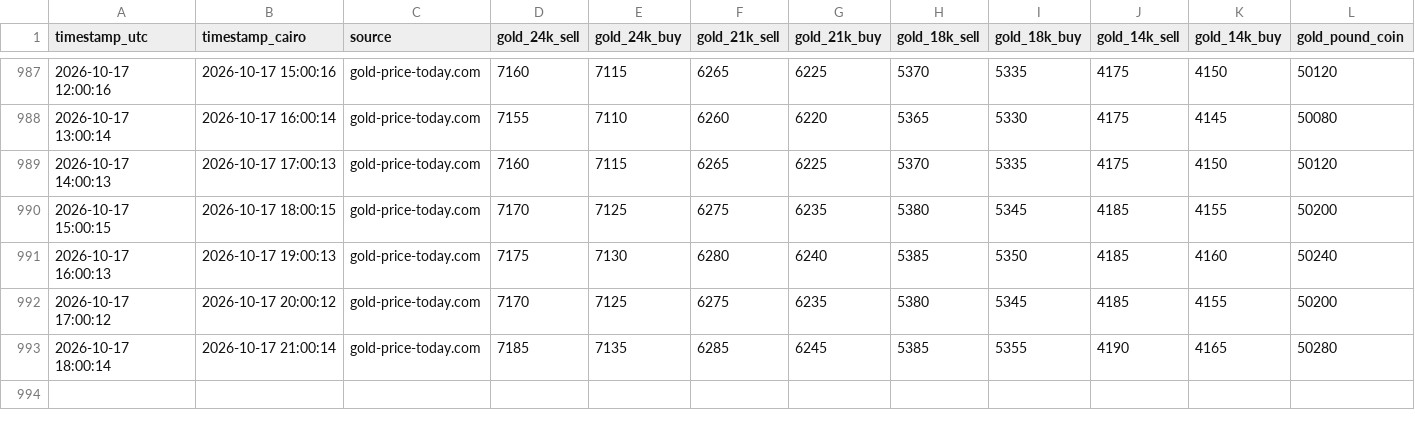
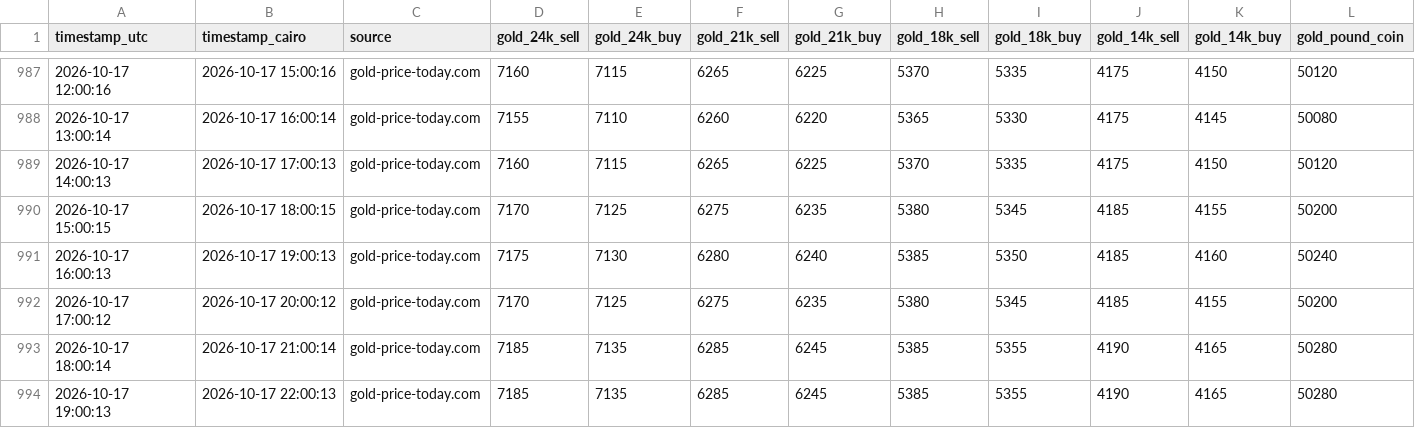
Before and after one commit to Moazahmed117823/gold_watcher, a CSV file: data/gold_prices.csv, drawn as a sheet; only a part is shown, gaps mark what is left out; rows hold the shown columns only; the diff names each change by its address in the sheet, - before the commit and + after, or states it on an @@ line.

```diff
--- a/data/gold_prices.csv
+++ b/data/gold_prices.csv
+row 994: 2026-10-17 19:00:13 | 2026-10-17 22:00:13 | gold-price-today.com | 7185 | 7135 | 6285 | 6245 | 5385 | 5355 | 4190 | 4165 | 50280
```
